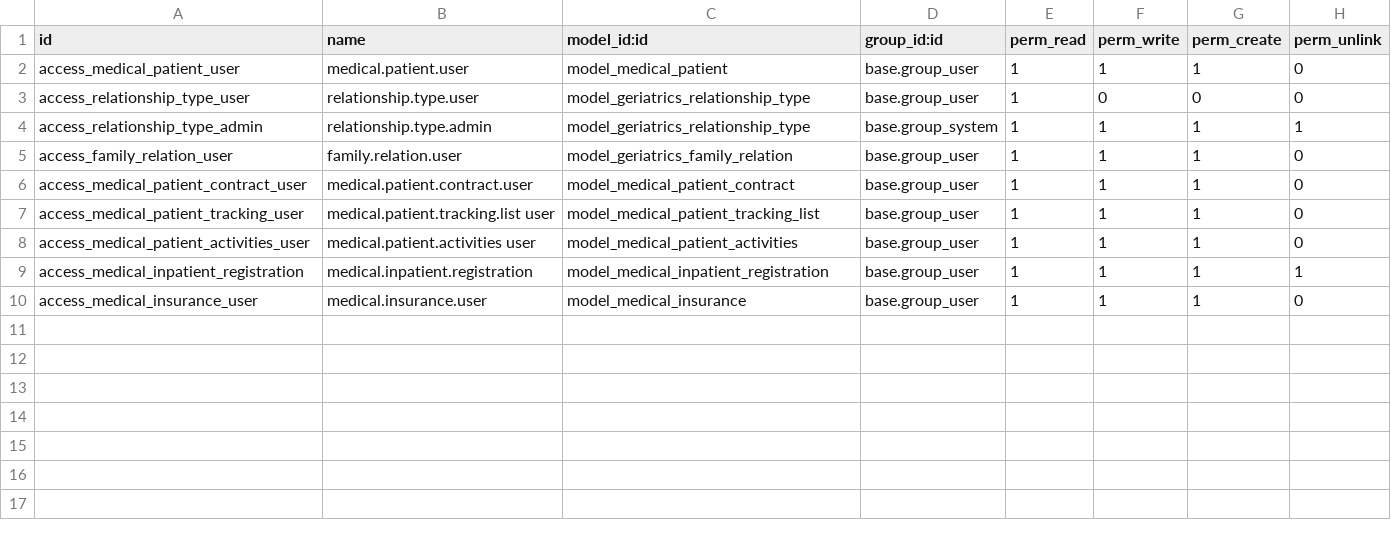
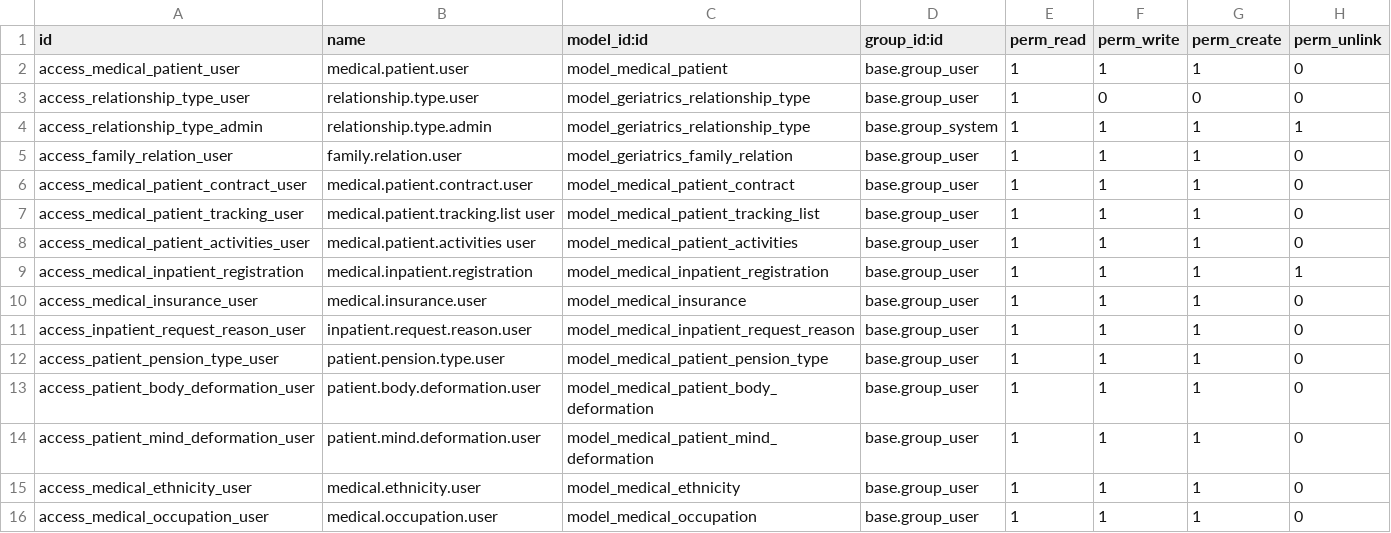
Before and after one commit to vojinm/geriatrics_v2, a CSV file: geriatrics_19/security/ir.model.access.csv, drawn as a sheet.

Commit message:
Add six medical configuration models and Misc menus

```diff
--- a/geriatrics_19/security/ir.model.access.csv
+++ b/geriatrics_19/security/ir.model.access.csv
@@ -10 +10,7 @@ access_medical_inpatient_registration,medical.inpatient.registration,model_medic
 access_medical_insurance_user,medical.insurance.user,model_medical_insurance,base.group_user,1,1,1,0
+access_inpatient_request_reason_user,inpatient.request.reason.user,model_medical_inpatient_request_reason,base.group_user,1,1,1,0
+access_patient_pension_type_user,patient.pension.type.user,model_medical_patient_pension_type,base.group_user,1,1,1,0
+access_patient_body_deformation_user,patient.body.deformation.user,model_medical_patient_body_deformation,base.group_user,1,1,1,0
+access_patient_mind_deformation_user,patient.mind.deformation.user,model_medical_patient_mind_deformation,base.group_user,1,1,1,0
+access_medical_ethnicity_user,medical.ethnicity.user,model_medical_ethnicity,base.group_user,1,1,1,0
+access_medical_occupation_user,medical.occupation.user,model_medical_occupation,base.group_user,1,1,1,0
```
Also changed, not shown: 4 other files.
